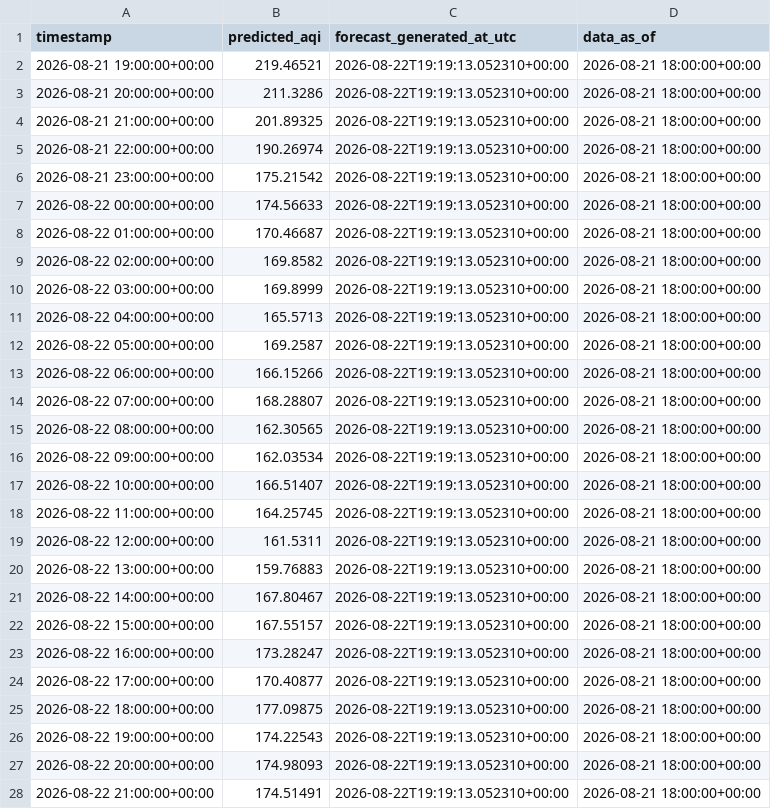
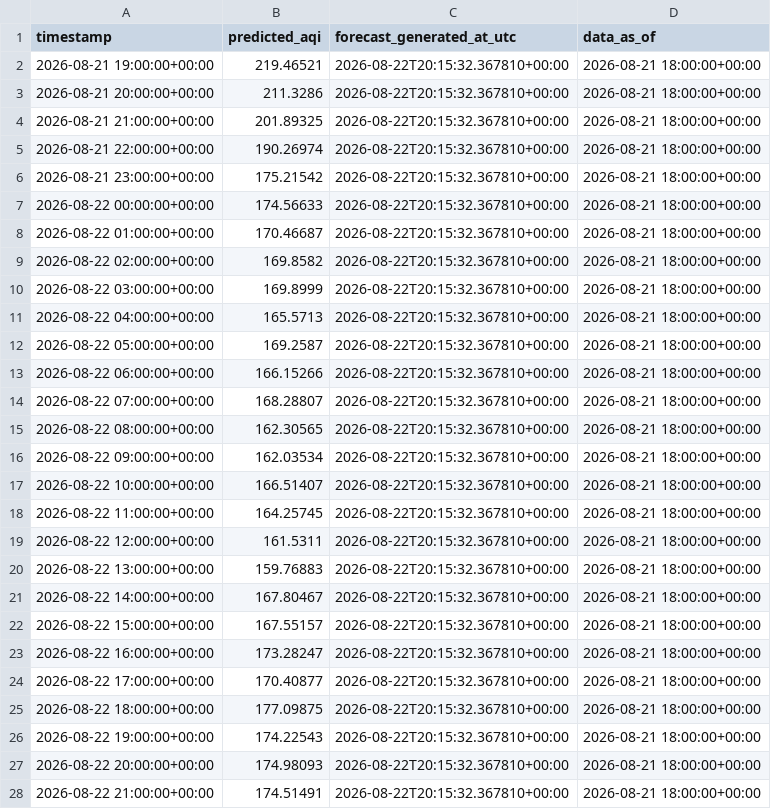
Before and after one commit to Moosa-Hassan/lahore_aqi, a CSV file: predictions/latest_forecast.csv, drawn as a sheet; only a part is shown; the diff covers the shown part only.

```diff
--- a/predictions/latest_forecast.csv
+++ b/predictions/latest_forecast.csv
@@ -1,28 +1,28 @@
 timestamp,predicted_aqi,forecast_generated_at_utc,data_as_of
-2026-08-21 19:00:00+00:00,219.46521,2026-08-22T19:19:13.052310+00:00,2026-08-21 18:00:00+00:00
-2026-08-21 20:00:00+00:00,211.3286,2026-08-22T19:19:13.052310+00:00,2026-08-21 18:00:00+00:00
-2026-08-21 21:00:00+00:00,201.89325,2026-08-22T19:19:13.052310+00:00,2026-08-21 18:00:00+00:00
-2026-08-21 22:00:00+00:00,190.26974,2026-08-22T19:19:13.052310+00:00,2026-08-21 18:00:00+00:00
-2026-08-21 23:00:00+00:00,175.21542,2026-08-22T19:19:13.052310+00:00,2026-08-21 18:00:00+00:00
-2026-08-22 00:00:00+00:00,174.56633,2026-08-22T19:19:13.052310+00:00,2026-08-21 18:00:00+00:00
-2026-08-22 01:00:00+00:00,170.46687,2026-08-22T19:19:13.052310+00:00,2026-08-21 18:00:00+00:00
-2026-08-22 02:00:00+00:00,169.8582,2026-08-22T19:19:13.052310+00:00,2026-08-21 18:00:00+00:00
-2026-08-22 03:00:00+00:00,169.8999,2026-08-22T19:19:13.052310+00:00,2026-08-21 18:00:00+00:00
-2026-08-22 04:00:00+00:00,165.5713,2026-08-22T19:19:13.052310+00:00,2026-08-21 18:00:00+00:00
-2026-08-22 05:00:00+00:00,169.2587,2026-08-22T19:19:13.052310+00:00,2026-08-21 18:00:00+00:00
-2026-08-22 06:00:00+00:00,166.15266,2026-08-22T19:19:13.052310+00:00,2026-08-21 18:00:00+00:00
-2026-08-22 07:00:00+00:00,168.28807,2026-08-22T19:19:13.052310+00:00,2026-08-21 18:00:00+00:00
-2026-08-22 08:00:00+00:00,162.30565,2026-08-22T19:19:13.052310+00:00,2026-08-21 18:00:00+00:00
-2026-08-22 09:00:00+00:00,162.03534,2026-08-22T19:19:13.052310+00:00,2026-08-21 18:00:00+00:00
-2026-08-22 10:00:00+00:00,166.51407,2026-08-22T19:19:13.052310+00:00,2026-08-21 18:00:00+00:00
-2026-08-22 11:00:00+00:00,164.25745,2026-08-22T19:19:13.052310+00:00,2026-08-21 18:00:00+00:00
-2026-08-22 12:00:00+00:00,161.5311,2026-08-22T19:19:13.052310+00:00,2026-08-21 18:00:00+00:00
-2026-08-22 13:00:00+00:00,159.76883,2026-08-22T19:19:13.052310+00:00,2026-08-21 18:00:00+00:00
-2026-08-22 14:00:00+00:00,167.80467,2026-08-22T19:19:13.052310+00:00,2026-08-21 18:00:00+00:00
-2026-08-22 15:00:00+00:00,167.55157,2026-08-22T19:19:13.052310+00:00,2026-08-21 18:00:00+00:00
-2026-08-22 16:00:00+00:00,173.28247,2026-08-22T19:19:13.052310+00:00,2026-08-21 18:00:00+00:00
-2026-08-22 17:00:00+00:00,170.40877,2026-08-22T19:19:13.052310+00:00,2026-08-21 18:00:00+00:00
-2026-08-22 18:00:00+00:00,177.09875,2026-08-22T19:19:13.052310+00:00,2026-08-21 18:00:00+00:00
-2026-08-22 19:00:00+00:00,174.22543,2026-08-22T19:19:13.052310+00:00,2026-08-21 18:00:00+00:00
-2026-08-22 20:00:00+00:00,174.98093,2026-08-22T19:19:13.052310+00:00,2026-08-21 18:00:00+00:00
-2026-08-22 21:00:00+00:00,174.51491,2026-08-22T19:19:13.052310+00:00,2026-08-21 18:00:00+00:00
+2026-08-21 19:00:00+00:00,219.46521,2026-08-22T20:15:32.367810+00:00,2026-08-21 18:00:00+00:00
+2026-08-21 20:00:00+00:00,211.3286,2026-08-22T20:15:32.367810+00:00,2026-08-21 18:00:00+00:00
+2026-08-21 21:00:00+00:00,201.89325,2026-08-22T20:15:32.367810+00:00,2026-08-21 18:00:00+00:00
+2026-08-21 22:00:00+00:00,190.26974,2026-08-22T20:15:32.367810+00:00,2026-08-21 18:00:00+00:00
+2026-08-21 23:00:00+00:00,175.21542,2026-08-22T20:15:32.367810+00:00,2026-08-21 18:00:00+00:00
+2026-08-22 00:00:00+00:00,174.56633,2026-08-22T20:15:32.367810+00:00,2026-08-21 18:00:00+00:00
+2026-08-22 01:00:00+00:00,170.46687,2026-08-22T20:15:32.367810+00:00,2026-08-21 18:00:00+00:00
+2026-08-22 02:00:00+00:00,169.8582,2026-08-22T20:15:32.367810+00:00,2026-08-21 18:00:00+00:00
+2026-08-22 03:00:00+00:00,169.8999,2026-08-22T20:15:32.367810+00:00,2026-08-21 18:00:00+00:00
+2026-08-22 04:00:00+00:00,165.5713,2026-08-22T20:15:32.367810+00:00,2026-08-21 18:00:00+00:00
+2026-08-22 05:00:00+00:00,169.2587,2026-08-22T20:15:32.367810+00:00,2026-08-21 18:00:00+00:00
+2026-08-22 06:00:00+00:00,166.15266,2026-08-22T20:15:32.367810+00:00,2026-08-21 18:00:00+00:00
+2026-08-22 07:00:00+00:00,168.28807,2026-08-22T20:15:32.367810+00:00,2026-08-21 18:00:00+00:00
+2026-08-22 08:00:00+00:00,162.30565,2026-08-22T20:15:32.367810+00:00,2026-08-21 18:00:00+00:00
+2026-08-22 09:00:00+00:00,162.03534,2026-08-22T20:15:32.367810+00:00,2026-08-21 18:00:00+00:00
+2026-08-22 10:00:00+00:00,166.51407,2026-08-22T20:15:32.367810+00:00,2026-08-21 18:00:00+00:00
+2026-08-22 11:00:00+00:00,164.25745,2026-08-22T20:15:32.367810+00:00,2026-08-21 18:00:00+00:00
+2026-08-22 12:00:00+00:00,161.5311,2026-08-22T20:15:32.367810+00:00,2026-08-21 18:00:00+00:00
+2026-08-22 13:00:00+00:00,159.76883,2026-08-22T20:15:32.367810+00:00,2026-08-21 18:00:00+00:00
+2026-08-22 14:00:00+00:00,167.80467,2026-08-22T20:15:32.367810+00:00,2026-08-21 18:00:00+00:00
+2026-08-22 15:00:00+00:00,167.55157,2026-08-22T20:15:32.367810+00:00,2026-08-21 18:00:00+00:00
+2026-08-22 16:00:00+00:00,173.28247,2026-08-22T20:15:32.367810+00:00,2026-08-21 18:00:00+00:00
+2026-08-22 17:00:00+00:00,170.40877,2026-08-22T20:15:32.367810+00:00,2026-08-21 18:00:00+00:00
+2026-08-22 18:00:00+00:00,177.09875,2026-08-22T20:15:32.367810+00:00,2026-08-21 18:00:00+00:00
+2026-08-22 19:00:00+00:00,174.22543,2026-08-22T20:15:32.367810+00:00,2026-08-21 18:00:00+00:00
+2026-08-22 20:00:00+00:00,174.98093,2026-08-22T20:15:32.367810+00:00,2026-08-21 18:00:00+00:00
+2026-08-22 21:00:00+00:00,174.51491,2026-08-22T20:15:32.367810+00:00,2026-08-21 18:00:00+00:00
```
Also changed, not shown: 45 edited cells elsewhere in this file.
